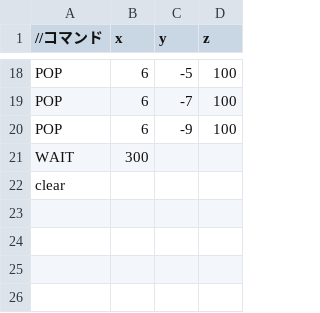
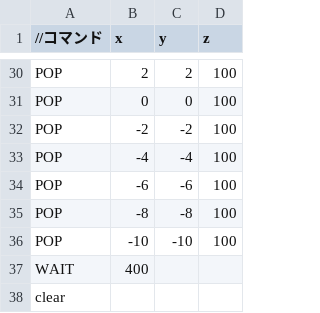
Before and after one commit to currycafe/AL3, a CSV file: Resources/enemyPop.csv, drawn as a sheet; only a part is shown, gaps mark what is left out; addresses are those after the commit; the diff covers the shown part only; the diff names each change by its address in the sheet, - before the commit and + after, or states it on an @@ line.

```diff
--- a/Resources/enemyPop.csv
+++ b/Resources/enemyPop.csv
-B30 (x): 6
+B30 (x): 2
-C30 (y): -5
+C30 (y): 2
-B31 (x): 6
+B31 (x): 0
-C31 (y): -7
+C31 (y): 0
-B32 (x): 6
+B32 (x): -2
-C32 (y): -9
+C32 (y): -2
+row 33: POP | -4 | -4 | 100
+row 34: POP | -6 | -6 | 100
+row 35: POP | -8 | -8 | 100
+row 36: POP | -10 | -10 | 100
-B37 (x): 300
+B37 (x): 400
```
Also changed, not shown: 12 added rows and 16 edited cells elsewhere in this file, 17 other files.
